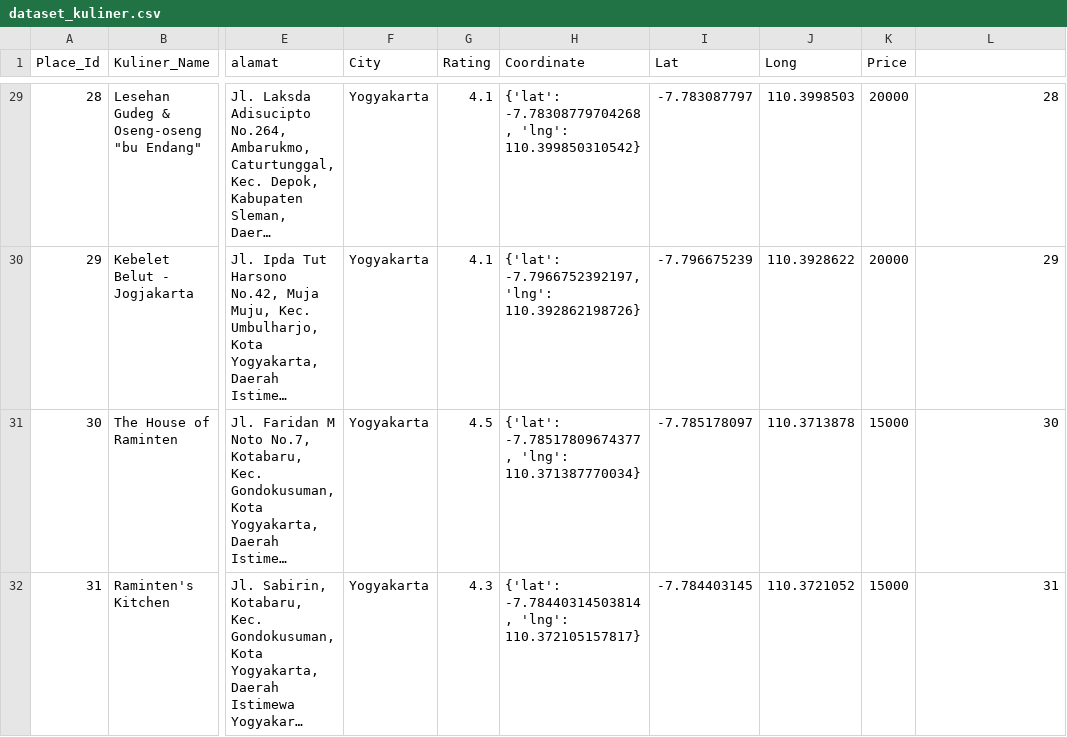
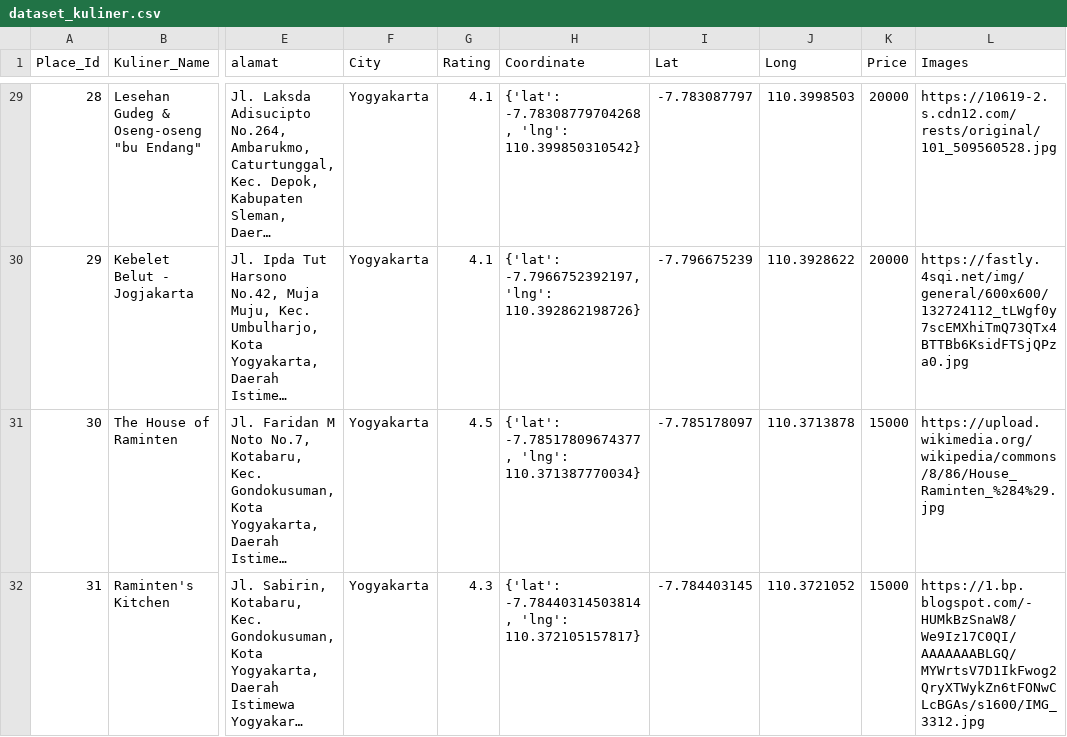
Before and after one commit to HondaString/C22-PS233-TravelKuy, a CSV file: ML/data/yogyakarta/kuliner/dataset_kuliner.csv, drawn as a sheet; only a part is shown, gaps mark what is left out; long unchanged cells end in …; the diff covers the shown part only; the diff names each change by its address in the sheet, - before the commit and + after, or states it on an @@ line.

Commit message:
menambahkan kolom gambar pada dataset yogyakarta

```diff
--- a/ML/data/yogyakarta/kuliner/dataset_kuliner.csv
+++ b/ML/data/yogyakarta/kuliner/dataset_kuliner.csv
-L1: (empty)
+L1: Images
-L29 (Images): 28
+L29 (Images): https://10619-2.s.cdn12.com/rests/original/101_509560528.jpg
-L30 (Images): 29
+L30 (Images): https://fastly.4sqi.net/img/general/600x600/132724112_tLWgf0y7scEMXhiTmQ73QTx4BTTBb6KsidFTSjQPza0.jpg
-L31 (Images): 30
+L31 (Images): https://upload.wikimedia.org/wikipedia/commons/8/86/House_Raminten_%284%29.jpg
-L32 (Images): 31
+L32 (Images): https://1.bp.blogspot.com/-HUMkBzSnaW8/We9Iz17C0QI/AAAAAAABLGQ/MYWrtsV7D1IkFwog2QryXTWykZn6tFONwCLcBGAs/s1600/IMG_3312.jpg
```
Also changed, not shown: 36 edited cells elsewhere in this file, 1 other file.
